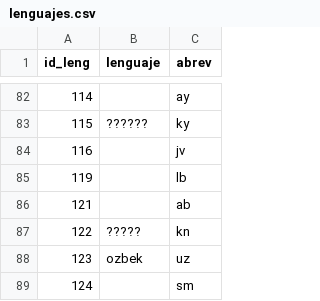
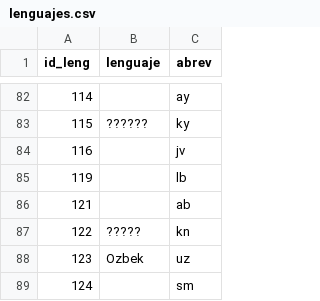
Before and after one commit to Tinmarian/PI1_MLOps_HENRY, a CSV file: clean_data/lenguajes.csv, drawn as a sheet; only a part is shown, gaps mark what is left out; the diff covers the shown part only.

```diff
--- a/clean_data/lenguajes.csv
+++ b/clean_data/lenguajes.csv
@@ -87,3 +87,3 @@ id_leng,lenguaje,abrev
 122,?????,kn
-123,ozbek,uz
+123,Ozbek,uz
 124,,sm
```
Also changed, not shown: 11 edited cells elsewhere in this file, clean_data/directores.csv, clean_data/franquicias.csv, 13 other files.
